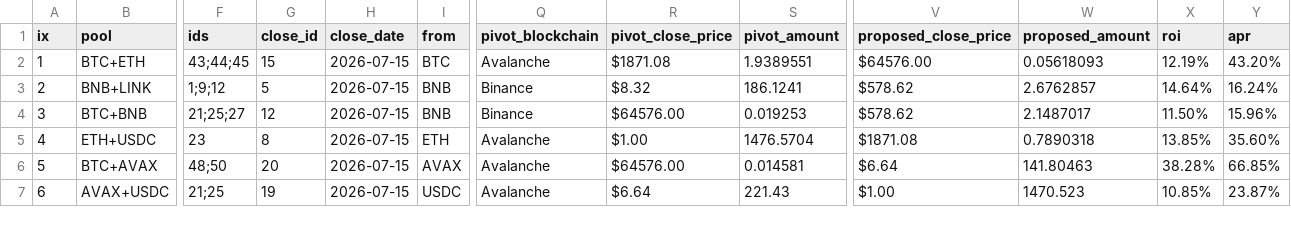
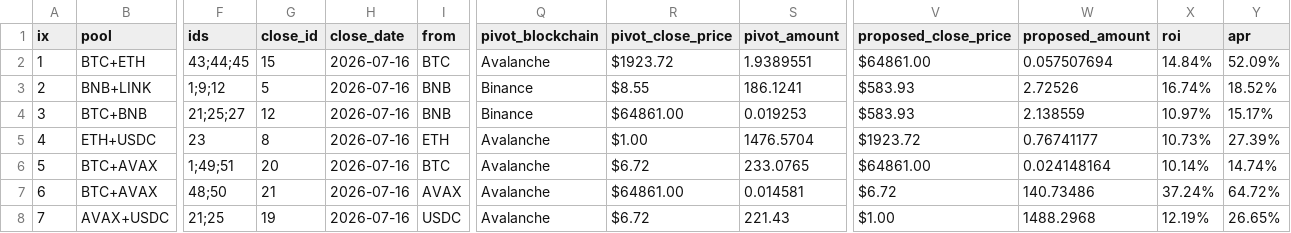
Before and after one commit to logicalgraphs/logicalgraphs.github.io, a CSV file: data/pivots/calls.csv, drawn as a sheet; only a part is shown, gaps mark what is left out; addresses are those after the commit; rows hold the shown columns only; the diff covers the shown part only; the diff names each change by its address in the sheet, - before the commit and + after, or states it on an @@ line.

Commit message:
dusk --min 2026-07-16

```diff
--- a/data/pivots/calls.csv
+++ b/data/pivots/calls.csv
-H2:H5 (close_date): 2026-07-15
+H2:H5 (close_date): 2026-07-16
-R2 (pivot_close_price): $1871.08
+R2 (pivot_close_price): $1923.72
-V2 (proposed_close_price): $64576.00
+V2 (proposed_close_price): $64861.00
-W2 (proposed_amount): 0.05618093
+W2 (proposed_amount): 0.057507694
-X2 (roi): 12.19%
+X2 (roi): 14.84%
-Y2 (apr): 43.20%
+Y2 (apr): 52.09%
-R3 (pivot_close_price): $8.32
+R3 (pivot_close_price): $8.55
-V3:V4 (proposed_close_price): $578.62
+V3:V4 (proposed_close_price): $583.93
-W3 (proposed_amount): 2.6762857
+W3 (proposed_amount): 2.72526
-X3 (roi): 14.64%
+X3 (roi): 16.74%
-Y3 (apr): 16.24%
+Y3 (apr): 18.52%
-R4 (pivot_close_price): $64576.00
+R4 (pivot_close_price): $64861.00
-W4 (proposed_amount): 2.1487017
+W4 (proposed_amount): 2.138559
-X4 (roi): 11.50%
+X4 (roi): 10.97%
-Y4 (apr): 15.96%
+Y4 (apr): 15.17%
-V5 (proposed_close_price): $1871.08
+V5 (proposed_close_price): $1923.72
-W5 (proposed_amount): 0.7890318
+W5 (proposed_amount): 0.76741177
-X5 (roi): 13.85%
+X5 (roi): 10.73%
-Y5 (apr): 35.60%
+Y5 (apr): 27.39%
+row 6: 5 | BTC+AVAX | 1;49;51 | 20 | 2026-07-16 | BTC | Avalanche | $6.72 | 233.0765 | $64861.00 | 0.024148164 | 10.14% | 14.74%
@@ column A (ix) renumbered from row 7 down @@
-G7 (close_id): 20
+G7 (close_id): 21
-H7:H8 (close_date): 2026-07-15
+H7:H8 (close_date): 2026-07-16
-R7 (pivot_close_price): $64576.00
+R7 (pivot_close_price): $64861.00
-V7 (proposed_close_price): $6.64
+V7 (proposed_close_price): $6.72
-W7 (proposed_amount): 141.80463
+W7 (proposed_amount): 140.73486
-X7 (roi): 38.28%
+X7 (roi): 37.24%
-Y7 (apr): 66.85%
+Y7 (apr): 64.72%
-R8 (pivot_close_price): $6.64
+R8 (pivot_close_price): $6.72
-W8 (proposed_amount): 1470.523
+W8 (proposed_amount): 1488.2968
-X8 (roi): 10.85%
+X8 (roi): 12.19%
-Y8 (apr): 23.87%
+Y8 (apr): 26.65%
```
Also changed, not shown: 90 edited cells elsewhere in this file.
